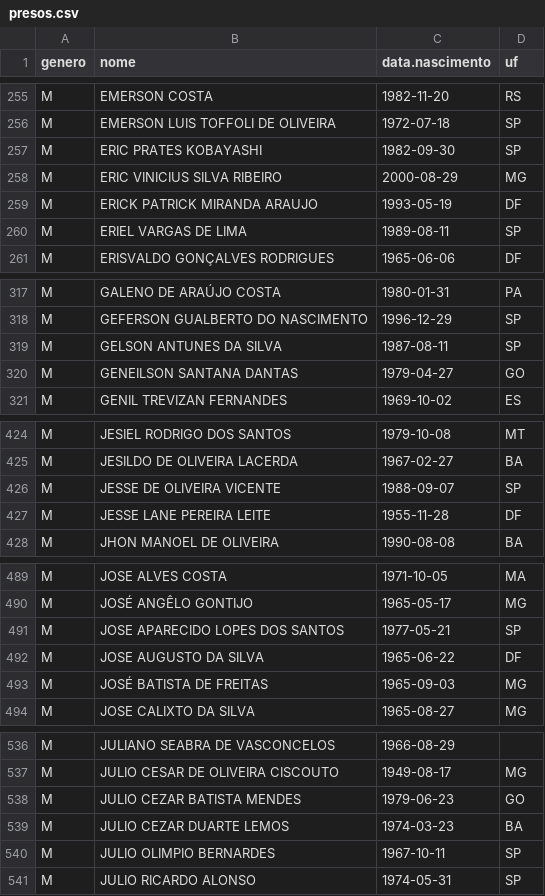
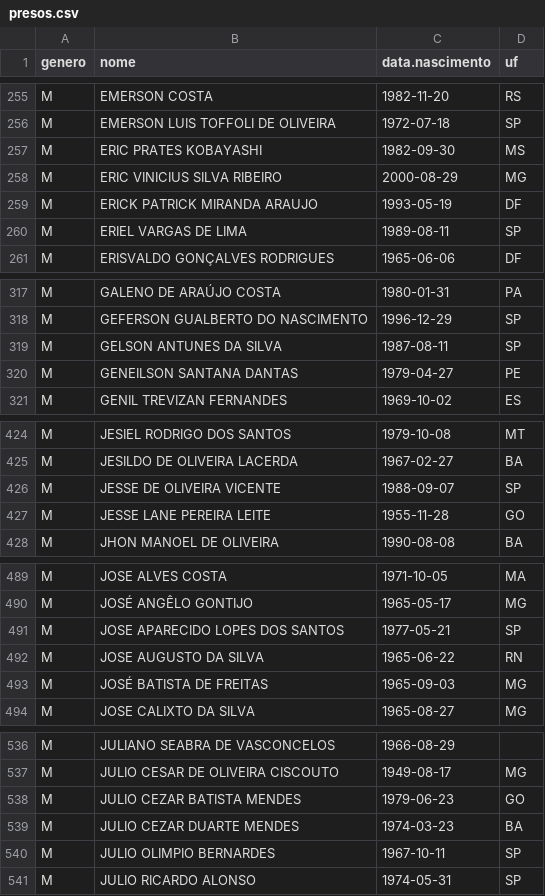
Before and after one commit to rlaboiss/invasao-brasilia-2023, a CSV file: presos.csv, drawn as a sheet; only a part is shown, gaps mark what is left out; the diff covers the shown part only.

```diff
--- a/presos.csv
+++ b/presos.csv
@@ -256,3 +256,3 @@ M,EMERSON COSTA,1982-11-20,RS
 M,EMERSON LUIS TOFFOLI DE OLIVEIRA,1972-07-18,SP
-M,ERIC PRATES KOBAYASHI,1982-09-30,SP
+M,ERIC PRATES KOBAYASHI,1982-09-30,MS
 M,ERIC VINICIUS SILVA RIBEIRO,2000-08-29,MG
@@ -319,3 +319,3 @@ M,GEFERSON GUALBERTO DO NASCIMENTO,1996-12-29,SP
 M,GELSON ANTUNES DA SILVA,1987-08-11,SP
-M,GENEILSON SANTANA DANTAS,1979-04-27,GO
+M,GENEILSON SANTANA DANTAS,1979-04-27,PE
 M,GENIL TREVIZAN FERNANDES,1969-10-02,ES
@@ -426,3 +426,3 @@ M,JESILDO DE OLIVEIRA LACERDA,1967-02-27,BA
 M,JESSE DE OLIVEIRA VICENTE,1988-09-07,SP
-M,JESSE LANE PEREIRA LEITE,1955-11-28,DF
+M,JESSE LANE PEREIRA LEITE,1955-11-28,GO
 M,JHON MANOEL DE OLIVEIRA,1990-08-08,BA
@@ -491,3 +491,3 @@ M,JOSÉ ANGÊLO GONTIJO,1965-05-17,MG
 M,JOSE APARECIDO LOPES DOS SANTOS,1977-05-21,SP
-M,JOSE AUGUSTO DA SILVA,1965-06-22,DF
+M,JOSE AUGUSTO DA SILVA,1965-06-22,RN
 M,JOSÉ BATISTA DE FREITAS,1965-09-03,MG
@@ -538,3 +538,3 @@ M,JULIO CESAR DE OLIVEIRA CISCOUTO,1949-08-17,MG
 M,JULIO CEZAR BATISTA MENDES,1979-06-23,GO
-M,JULIO CEZAR DUARTE LEMOS,1974-03-23,BA
+M,JULIO CEZAR DUARTE MENDES,1974-03-23,BA
 M,JULIO OLIMPIO BERNARDES,1967-10-11,SP
```
Also changed, not shown: 2 added rows, 2 removed rows and 22 edited cells elsewhere in this file, 4 other files.
